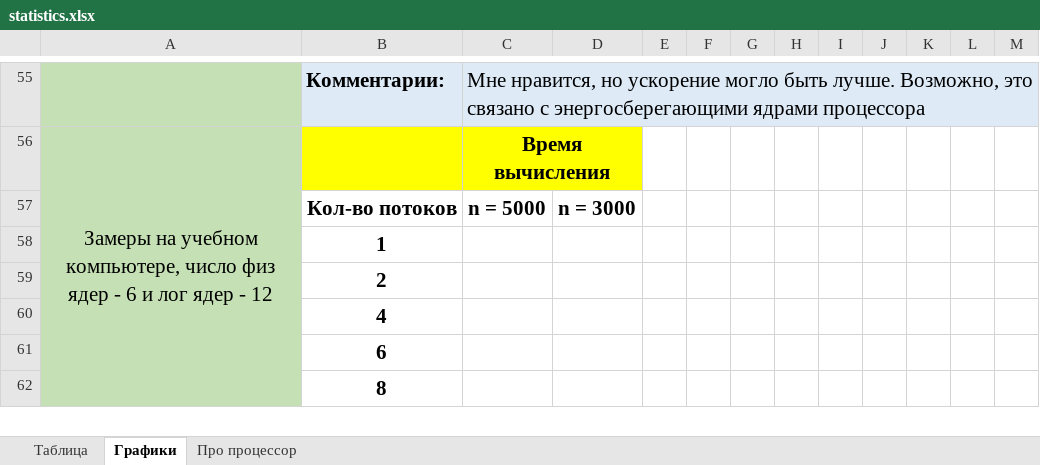
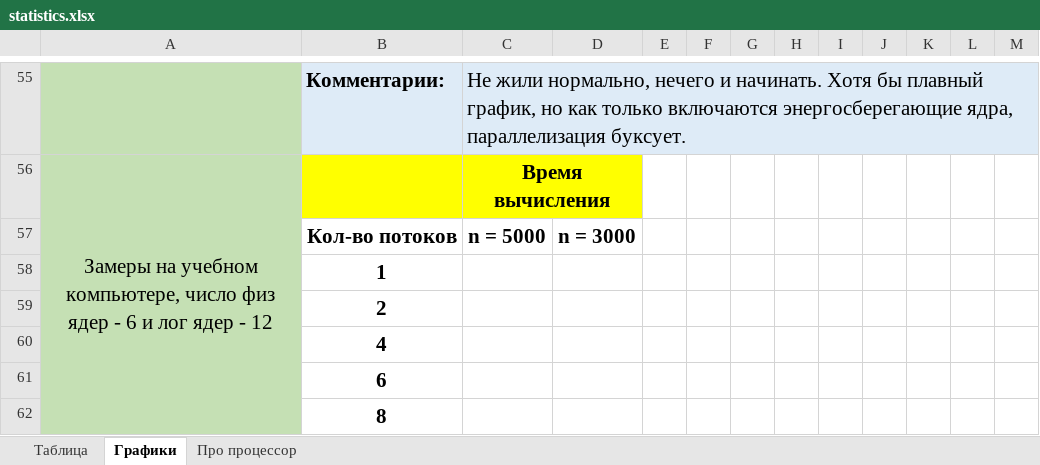
Before and after one commit to ArchBenchs/ArchBenchs, an Excel workbook: DecompositionLU/docs/statistics.xlsx, sheet Графики, drawn as a sheet; only a part is shown, gaps mark what is left out; values as stored, in another font and other column widths than the file's, no borders; charts and pictures not drawn; the diff covers the shown part only; the diff names each change by its address in the sheet, - before the commit and + after, or states it on an @@ line.

```diff
--- a/DecompositionLU/docs/statistics.xlsx (sheet Графики)
+++ b/DecompositionLU/docs/statistics.xlsx (sheet Графики)
-C55: Мне нравится, но ускорение могло быть лучше. Возможно, это связано с энергосберегающими ядрами процессора
+C55: Не жили нормально, нечего и начинать. Хотя бы плавный график, но как только включаются энергосберегающие ядра, параллелизация буксует.
```
Also changed, not shown: 22 added rows and 22 removed rows elsewhere in this sheet, sheet Таблица, charts or pictures, 5 other files.
